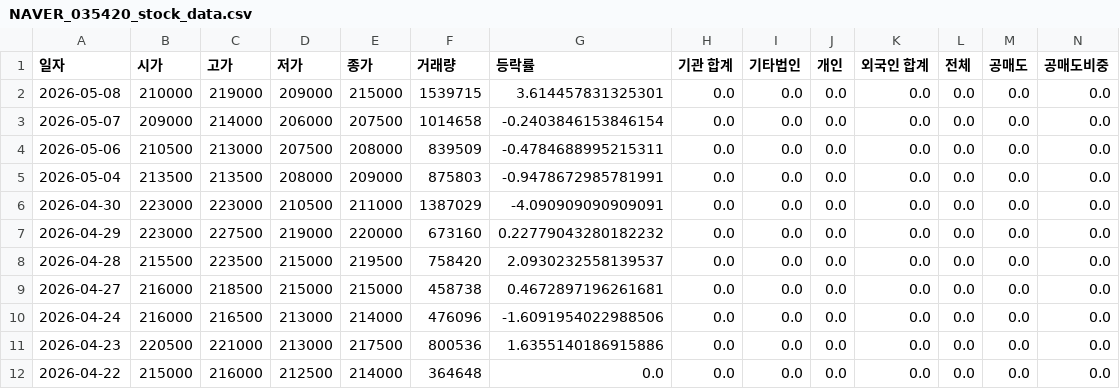
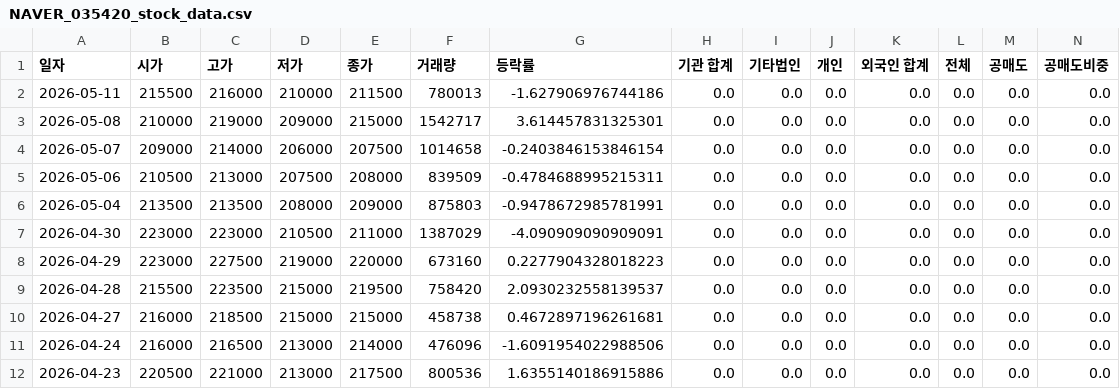
Before and after one commit to ccyun95/Internet_telecom_payment_work, a CSV file: data/NAVER_035420_stock_data.csv, drawn as a sheet; only a part is shown; the shorter side is filled out with more unchanged rows; addresses are those after the commit; rows hold the shown columns only; the diff names each change by its address in the sheet, - before the commit and + after, or states it on an @@ line.

```diff
--- a/data/NAVER_035420_stock_data.csv
+++ b/data/NAVER_035420_stock_data.csv
+row 2: 2026-05-11 | 215500 | 216000 | 210000 | 211500 | 780013 | -1.627906976744186 | 0.0 | 0.0 | 0.0 | 0.0 | 0.0 | 0.0 | 0.0
-F3 (거래량): 1539715
+F3 (거래량): 1542717
-G8 (등락률): 0.22779043280182232
+G8 (등락률): 0.2277904328018223
```
Also changed, not shown: data/Hecto_Innovation_214180_stock_data.csv, data/ITcen_Global_124500_stock_data.csv, 8 other files.
